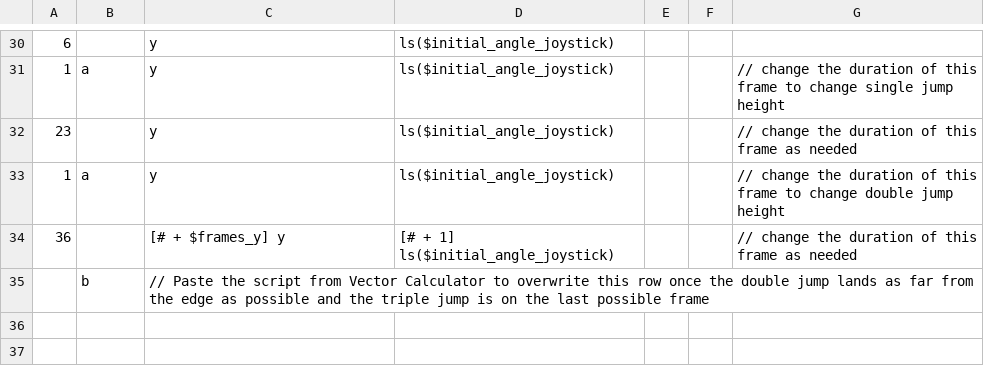
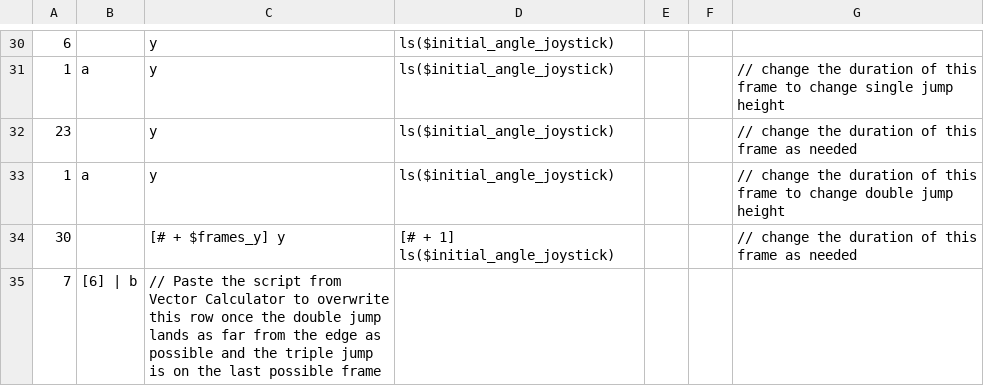
Before and after one commit to xiivler/vector-calculator, a TSV file: Templates/edge-triple.tsv, drawn as a sheet; only a part is shown, gaps mark what is left out; removed rows and columns are numbered as before the commit, all else as after; the diff names each change by its address in the sheet, - before the commit and + after, or states it on an @@ line.

```diff
--- a/Templates/edge-triple.tsv
+++ b/Templates/edge-triple.tsv
-A34: 36
+A34: 30
-row 35:  | b | // Paste the script from Vector Calculator to overwrite this row once the double jump lands as far from the edge as possible and the triple jump is on the last possible frame
+row 35: 7 | [6] | b | // Paste the script from Vector Calculator to overwrite this row once the double jump lands as far from the edge as possible and the triple jump is on the last possible frame
```
Also changed, not shown: Sample Jumps/great-leap-of-sand.tsv, 7 other files.
